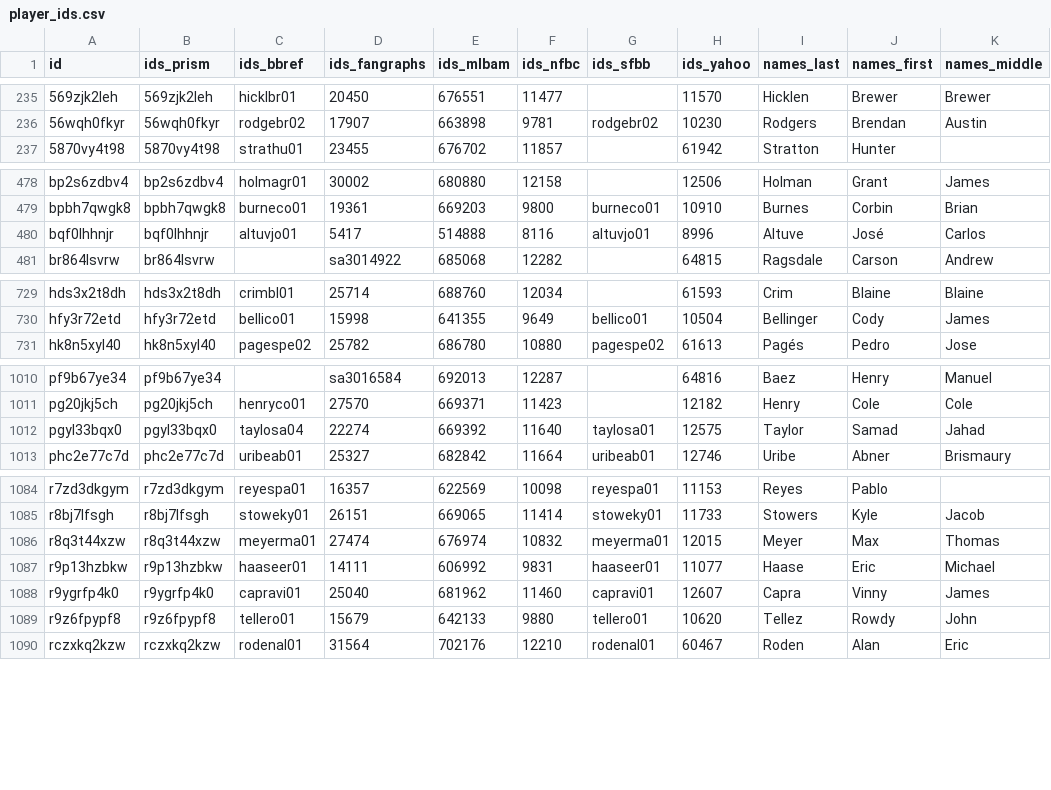
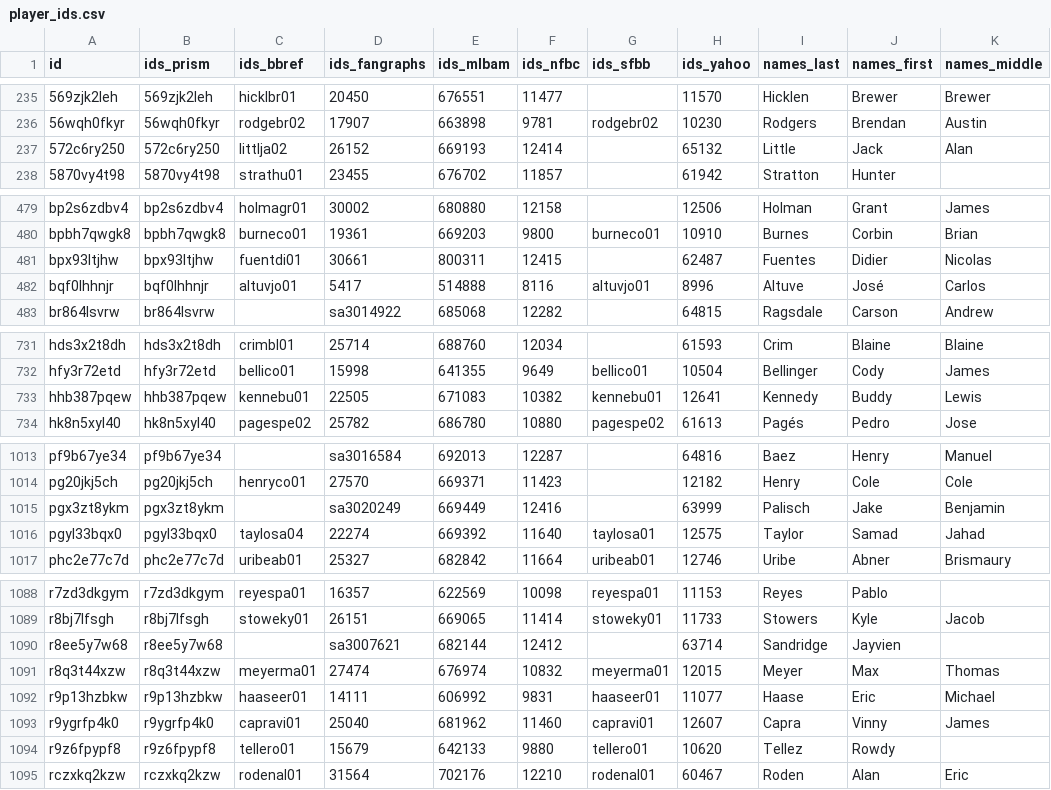
Before and after one commit to StatsVine/prism-registry, a CSV file: exports/mlb/player_ids/player_ids.csv, drawn as a sheet; only a part is shown, gaps mark what is left out; the diff covers the shown part only.

```diff
--- a/exports/mlb/player_ids/player_ids.csv
+++ b/exports/mlb/player_ids/player_ids.csv
@@ -236,2 +236,3 @@ id,ids_prism,ids_bbref,ids_fangraphs,ids_mlbam,ids_nfbc,ids_sfbb,ids_yahoo,names
 56wqh0fkyr,56wqh0fkyr,rodgebr02,17907,663898,9781,rodgebr02,10230,Rodgers,Brendan,Austin
+572c6ry250,572c6ry250,littlja02,26152,669193,12414,,65132,Little,Jack,Alan
 5870vy4t98,5870vy4t98,strathu01,23455,676702,11857,,61942,Stratton,Hunter,
@@ -479,2 +480,3 @@ bp2s6zdbv4,bp2s6zdbv4,holmagr01,30002,680880,12158,,12506,Holman,Grant,James
 bpbh7qwgk8,bpbh7qwgk8,burneco01,19361,669203,9800,burneco01,10910,Burnes,Corbin,Brian
+bpx93ltjhw,bpx93ltjhw,fuentdi01,30661,800311,12415,,62487,Fuentes,Didier,Nicolas
 bqf0lhhnjr,bqf0lhhnjr,altuvjo01,5417,514888,8116,altuvjo01,8996,Altuve,José,Carlos
@@ -730,2 +732,3 @@ hds3x2t8dh,hds3x2t8dh,crimbl01,25714,688760,12034,,61593,Crim,Blaine,Blaine
 hfy3r72etd,hfy3r72etd,bellico01,15998,641355,9649,bellico01,10504,Bellinger,Cody,James
+hhb387pqew,hhb387pqew,kennebu01,22505,671083,10382,kennebu01,12641,Kennedy,Buddy,Lewis
 hk8n5xyl40,hk8n5xyl40,pagespe02,25782,686780,10880,pagespe02,61613,Pagés,Pedro,Jose
@@ -1011,2 +1014,3 @@ pf9b67ye34,pf9b67ye34,,sa3016584,692013,12287,,64816,Baez,Henry,Manuel
 pg20jkj5ch,pg20jkj5ch,henryco01,27570,669371,11423,,12182,Henry,Cole,Cole
+pgx3zt8ykm,pgx3zt8ykm,,sa3020249,669449,12416,,63999,Palisch,Jake,Benjamin
 pgyl33bqx0,pgyl33bqx0,taylosa04,22274,669392,11640,taylosa01,12575,Taylor,Samad,Jahad
@@ -1085,2 +1089,3 @@ r7zd3dkgym,r7zd3dkgym,reyespa01,16357,622569,10098,reyespa01,11153,Reyes,Pablo,
 r8bj7lfsgh,r8bj7lfsgh,stoweky01,26151,669065,11414,stoweky01,11733,Stowers,Kyle,Jacob
+r8ee5y7w68,r8ee5y7w68,,sa3007621,682144,12412,,63714,Sandridge,Jayvien,
 r8q3t44xzw,r8q3t44xzw,meyerma01,27474,676974,10832,meyerma01,12015,Meyer,Max,Thomas
@@ -1088,3 +1093,3 @@ r9p13hzbkw,r9p13hzbkw,haaseer01,14111,606992,9831,haaseer01,11077,Haase,Eric,Mic
 r9ygrfp4k0,r9ygrfp4k0,capravi01,25040,681962,11460,capravi01,12607,Capra,Vinny,James
-r9z6fpypf8,r9z6fpypf8,tellero01,15679,642133,9880,tellero01,10620,Tellez,Rowdy,John
+r9z6fpypf8,r9z6fpypf8,tellero01,15679,642133,9880,tellero01,10620,Tellez,Rowdy,
 rczxkq2kzw,rczxkq2kzw,rodenal01,31564,702176,12210,rodenal01,60467,Roden,Alan,Eric
```
Also changed, not shown: 1 added row and 4 edited cells elsewhere in this file, exports/mlb/players_mlb_profile/players_mlb_profile.csv, exports/mlb/players_mlb_roster/players_mlb_roster.csv, 45 other files.
